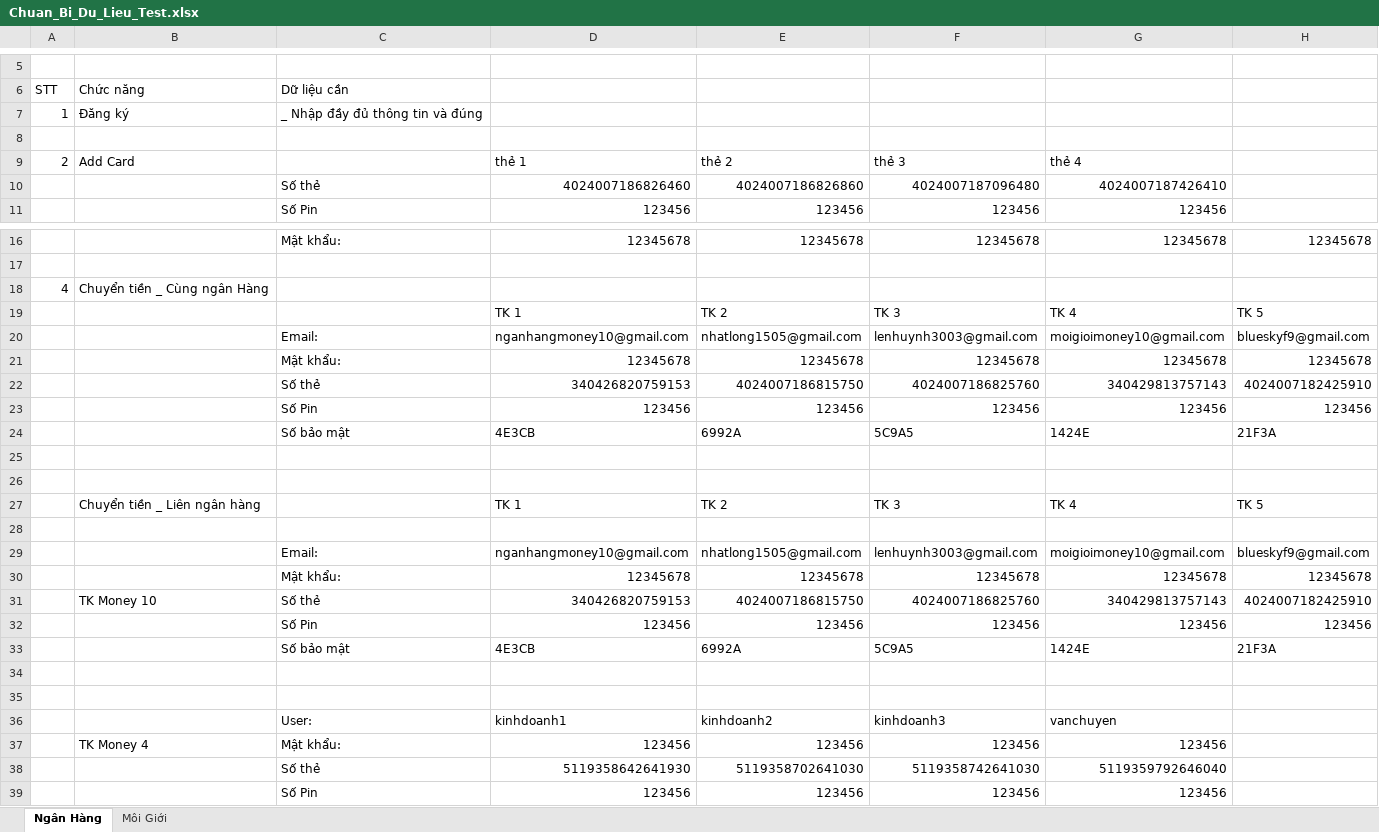
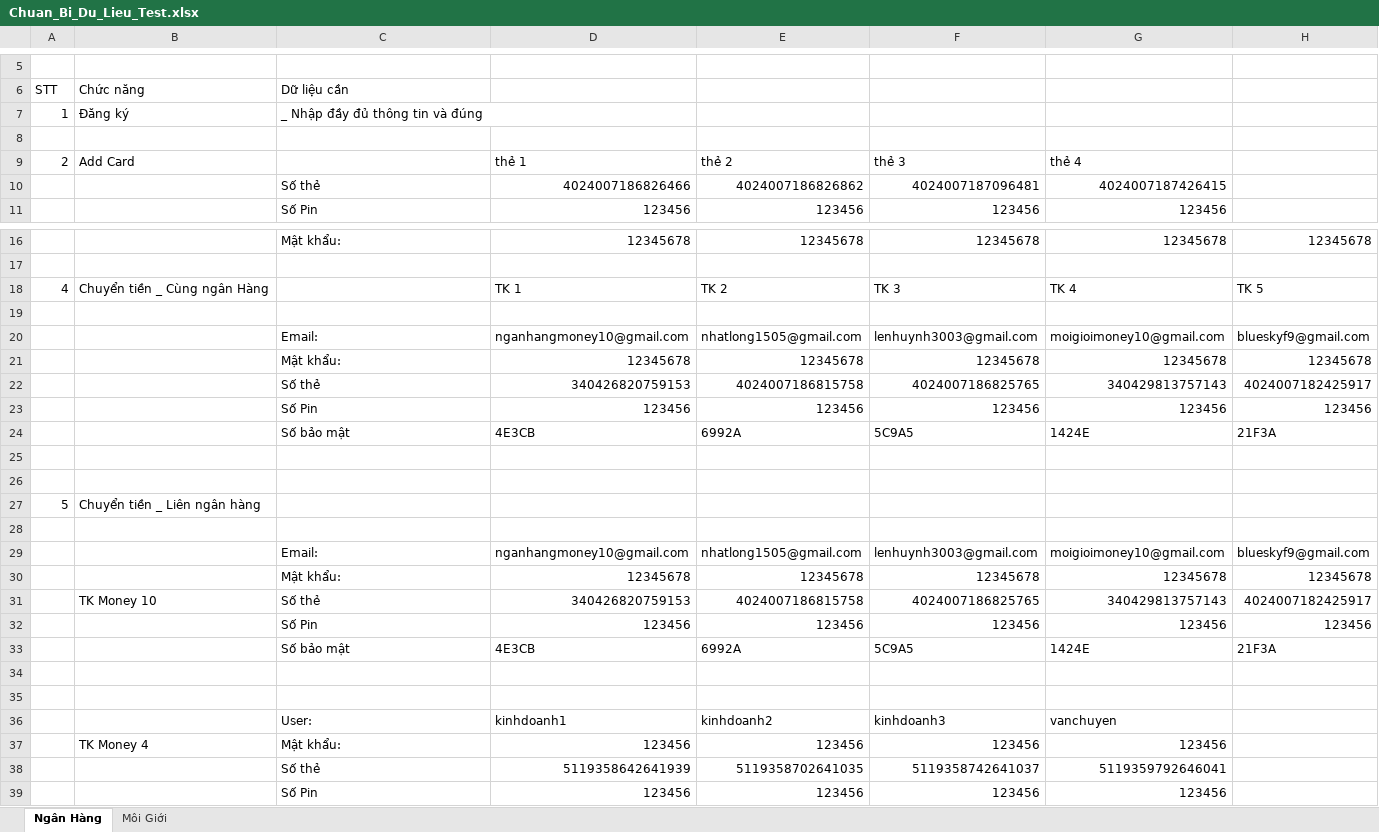
Before and after one commit to treviettreviet/tmdt-doan, an Excel workbook: Bao Cao Lien Tuc/Chuan_Bi_Du_Lieu_Test.xlsx, sheet Ngân Hàng, drawn as a sheet; only a part is shown, gaps mark what is left out; values as stored, in another font and other column widths than the file's, no cell formats; removed rows and columns are numbered as before the commit, all else as after; the diff names each change by its address in the sheet, - before the commit and + after, or states it on an @@ line.

```diff
--- a/Bao Cao Lien Tuc/Chuan_Bi_Du_Lieu_Test.xlsx (sheet Ngân Hàng)
+++ b/Bao Cao Lien Tuc/Chuan_Bi_Du_Lieu_Test.xlsx (sheet Ngân Hàng)
+C7:D7 merged
-row 10:  |  | Số thẻ | 4024007186826460 | 4024007186826860 | 4024007187096480 | 4024007187426410
+row 10:  |  | Số thẻ | 4024007186826466 | 4024007186826862 | 4024007187096481 | 4024007187426415
-row 18: 4 | Chuyển tiền _ Cùng ngân Hàng
-A18: (empty)
+A18: 4
-B18: (empty)
+B18: Chuyển tiền _ Cùng ngân Hàng
+row 19: (empty)
-E22: 4024007186815750
+E22: 4024007186815758
-F22: 4024007186825760
+F22: 4024007186825765
-H22: 4024007182425910
+H22: 4024007182425917
-row 27:  | Chuyển tiền _ Liên ngân hàng |  | TK 1 | TK 2 | TK 3 | TK 4 | TK 5
+row 27: 5 | Chuyển tiền _ Liên ngân hàng
-E31: 4024007186815750
+E31: 4024007186815758
-F31: 4024007186825760
+F31: 4024007186825765
-H31: 4024007182425910
+H31: 4024007182425917
-row 38:  |  | Số thẻ | 5119358642641930 | 5119358702641030 | 5119358742641030 | 5119359792646040
+row 38:  |  | Số thẻ | 5119358642641939 | 5119358702641035 | 5119358742641037 | 5119359792646041
```
Also changed, not shown: sheet Môi Giới, cell formats.
